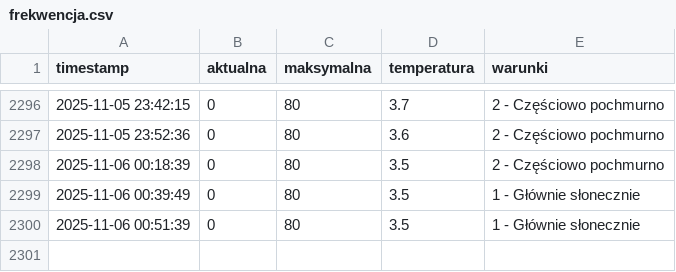
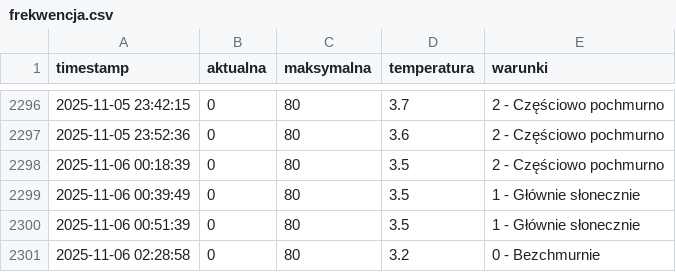
Before and after one commit to tatkoch/MOSiR_Lancut, a CSV file: frekwencja.csv, drawn as a sheet; only a part is shown, gaps mark what is left out.

```diff
--- a/frekwencja.csv
+++ b/frekwencja.csv
@@ -2300 +2300,2 @@ timestamp,aktualna,maksymalna,temperatura,warunki
 2025-11-06 00:51:39,0,80,3.5,1 - Głównie słonecznie
+2025-11-06 02:28:58,0,80,3.2,0 - Bezchmurnie
```
